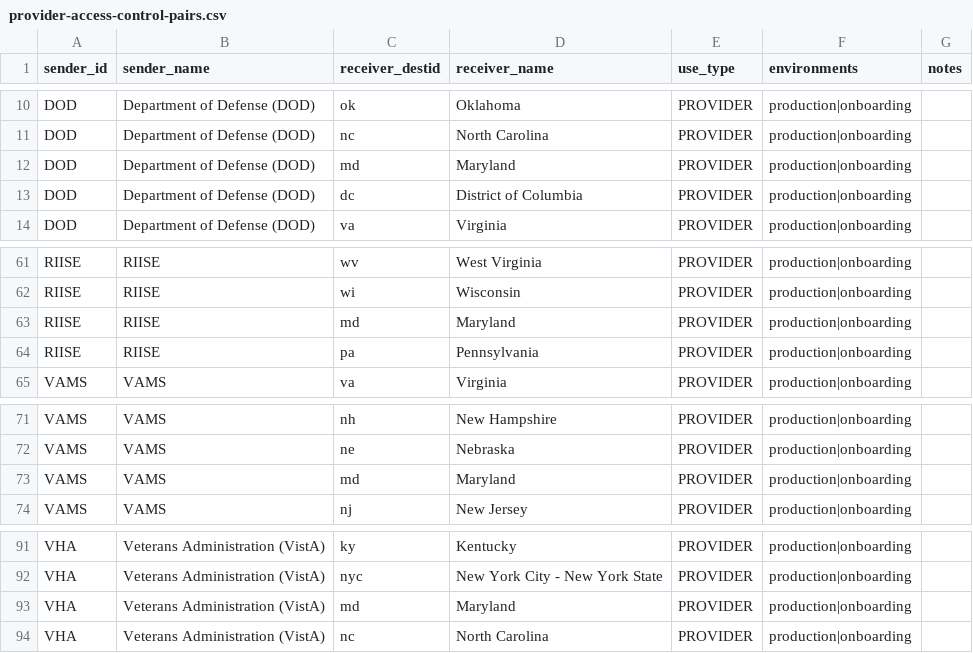
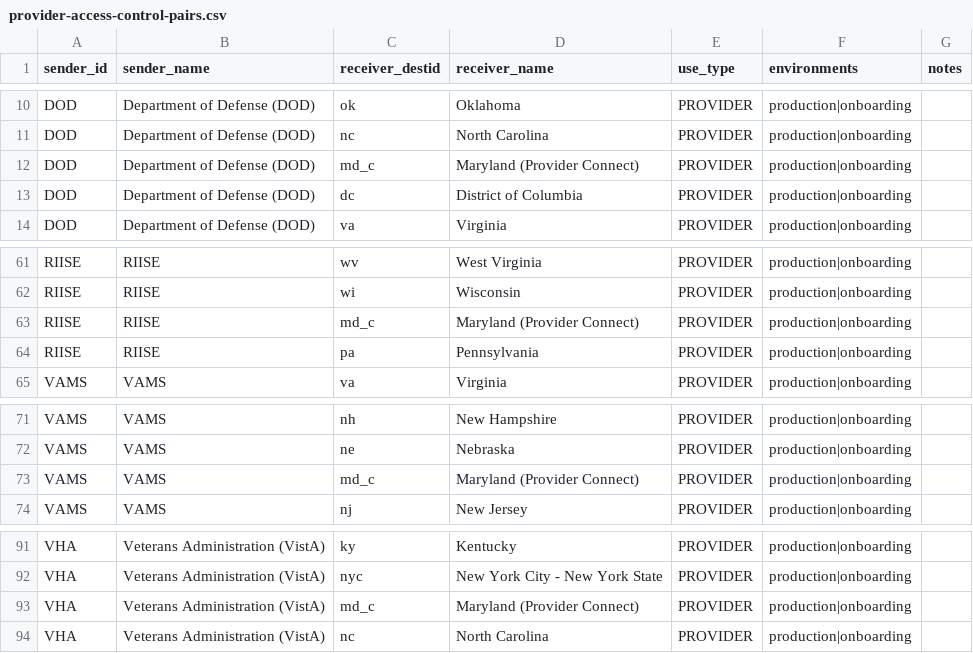
Before and after one commit to IZGateway/izg-configuration-console, a CSV file: openspec/changes/api-key-data-migration/provider-access-control-pairs.csv, drawn as a sheet; only a part is shown, gaps mark what is left out.

```diff
--- a/openspec/changes/api-key-data-migration/provider-access-control-pairs.csv
+++ b/openspec/changes/api-key-data-migration/provider-access-control-pairs.csv
@@ -11,3 +11,3 @@
 "DOD","Department of Defense (DOD)","nc","North Carolina","PROVIDER","production|onboarding",""
-"DOD","Department of Defense (DOD)","md","Maryland","PROVIDER","production|onboarding",""
+"DOD","Department of Defense (DOD)","md_c","Maryland (Provider Connect)","PROVIDER","production|onboarding",""
 "DOD","Department of Defense (DOD)","dc","District of Columbia","PROVIDER","production|onboarding",""
@@ -62,3 +62,3 @@
 "RIISE","RIISE","wi","Wisconsin","PROVIDER","production|onboarding",""
-"RIISE","RIISE","md","Maryland","PROVIDER","production|onboarding",""
+"RIISE","RIISE","md_c","Maryland (Provider Connect)","PROVIDER","production|onboarding",""
 "RIISE","RIISE","pa","Pennsylvania","PROVIDER","production|onboarding",""
@@ -72,3 +72,3 @@
 "VAMS","VAMS","ne","Nebraska","PROVIDER","production|onboarding",""
-"VAMS","VAMS","md","Maryland","PROVIDER","production|onboarding",""
+"VAMS","VAMS","md_c","Maryland (Provider Connect)","PROVIDER","production|onboarding",""
 "VAMS","VAMS","nj","New Jersey","PROVIDER","production|onboarding",""
@@ -92,3 +92,3 @@
 "VHA","Veterans Administration (VistA)","nyc","New York City - New York State","PROVIDER","production|onboarding",""
-"VHA","Veterans Administration (VistA)","md","Maryland","PROVIDER","production|onboarding",""
+"VHA","Veterans Administration (VistA)","md_c","Maryland (Provider Connect)","PROVIDER","production|onboarding",""
 "VHA","Veterans Administration (VistA)","nc","North Carolina","PROVIDER","production|onboarding",""
```
Also changed, not shown: openspec/changes/api-key-data-migration/iis-access-control-pairs.csv, 1 other file.
